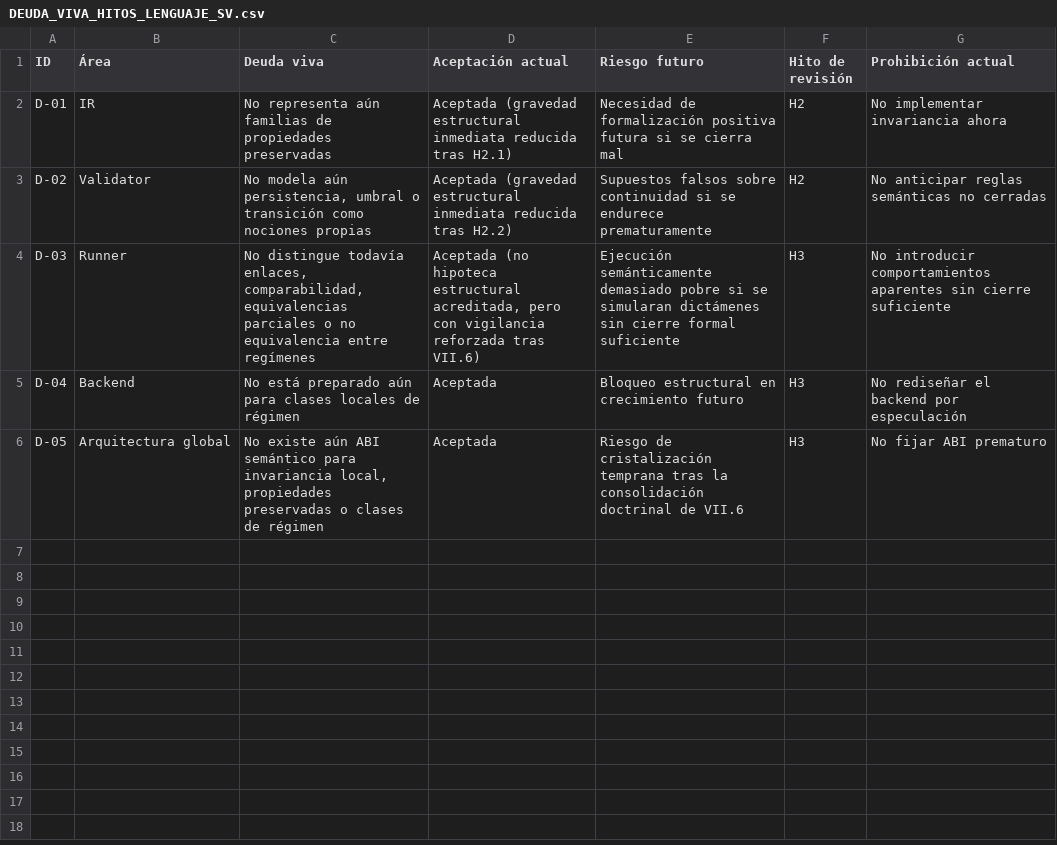
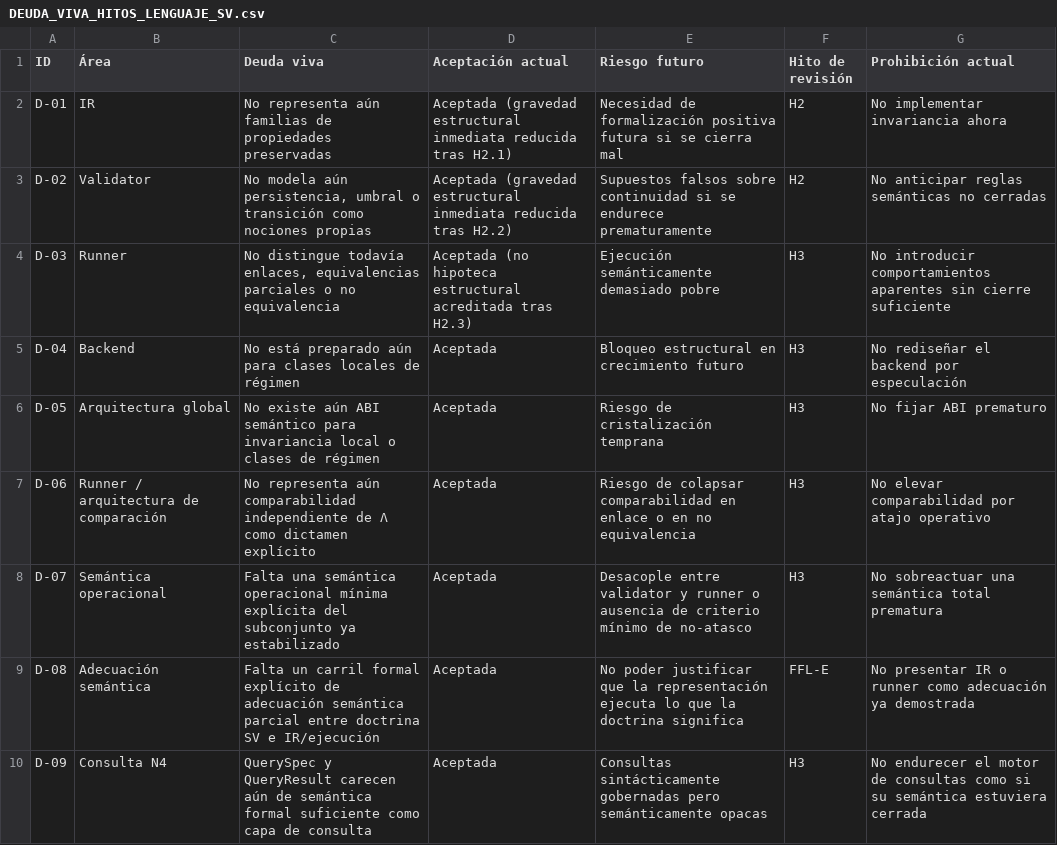
Before and after one commit to juantoniolloretegea/SV-lenguaje-de-computacion, a CSV file: docs/calidad/DEUDA_VIVA_HITOS_LENGUAJE_SV.csv, drawn as a sheet.

Commit message:
Registrar nueva deuda viva semántica mínima del Lenguaje SV

```diff
--- a/docs/calidad/DEUDA_VIVA_HITOS_LENGUAJE_SV.csv
+++ b/docs/calidad/DEUDA_VIVA_HITOS_LENGUAJE_SV.csv
@@ -3,4 +3,8 @@ D-01,IR,No representa aún familias de propiedades preservadas,Aceptada (graveda
 D-02,Validator,"No modela aún persistencia, umbral o transición como nociones propias",Aceptada (gravedad estructural inmediata reducida tras H2.2),Supuestos falsos sobre continuidad si se endurece prematuramente,H2,No anticipar reglas semánticas no cerradas
-D-03,Runner,"No distingue todavía enlaces, comparabilidad, equivalencias parciales o no equivalencia entre regímenes","Aceptada (no hipoteca estructural acreditada, pero con vigilancia reforzada tras VII.6)",Ejecución semánticamente demasiado pobre si se simularan dictámenes sin cierre formal suficiente,H3,No introducir comportamientos aparentes sin cierre suficiente
+D-03,Runner,"No distingue todavía enlaces, equivalencias parciales o no equivalencia",Aceptada (no hipoteca estructural acreditada tras H2.3),Ejecución semánticamente demasiado pobre,H3,No introducir comportamientos aparentes sin cierre suficiente
 D-04,Backend,No está preparado aún para clases locales de régimen,Aceptada,Bloqueo estructural en crecimiento futuro,H3,No rediseñar el backend por especulación
-D-05,Arquitectura global,"No existe aún ABI semántico para invariancia local, propiedades preservadas o clases de régimen",Aceptada,Riesgo de cristalización temprana tras la consolidación doctrinal de VII.6,H3,No fijar ABI prematuro
+D-05,Arquitectura global,No existe aún ABI semántico para invariancia local o clases de régimen,Aceptada,Riesgo de cristalización temprana,H3,No fijar ABI prematuro
+D-06,Runner / arquitectura de comparación,No representa aún comparabilidad independiente de Λ como dictamen explícito,Aceptada,Riesgo de colapsar comparabilidad en enlace o en no equivalencia,H3,No elevar comparabilidad por atajo operativo
+D-07,Semántica operacional,Falta una semántica operacional mínima explícita del subconjunto ya estabilizado,Aceptada,Desacople entre validator y runner o ausencia de criterio mínimo de no-atasco,H3,No sobreactuar una semántica total prematura
+D-08,Adecuación semántica,Falta un carril formal explícito de adecuación semántica parcial entre doctrina SV e IR/ejecución,Aceptada,No poder justificar que la representación ejecuta lo que la doctrina significa,FFL-E,No presentar IR o runner como adecuación ya demostrada
+D-09,Consulta N4,QuerySpec y QueryResult carecen aún de semántica formal suficiente como capa de consulta,Aceptada,Consultas sintácticamente gobernadas pero semánticamente opacas,H3,No endurecer el motor de consultas como si su semántica estuviera cerrada
```
